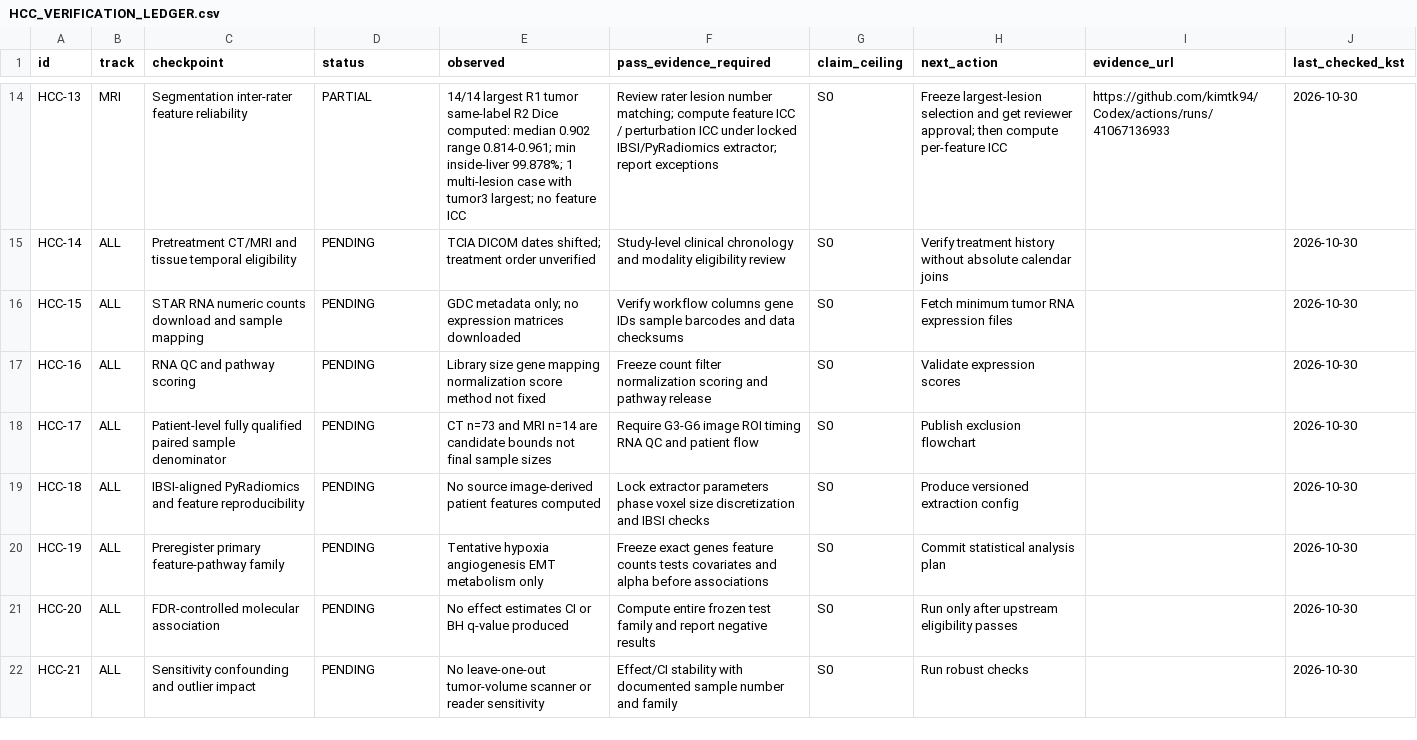
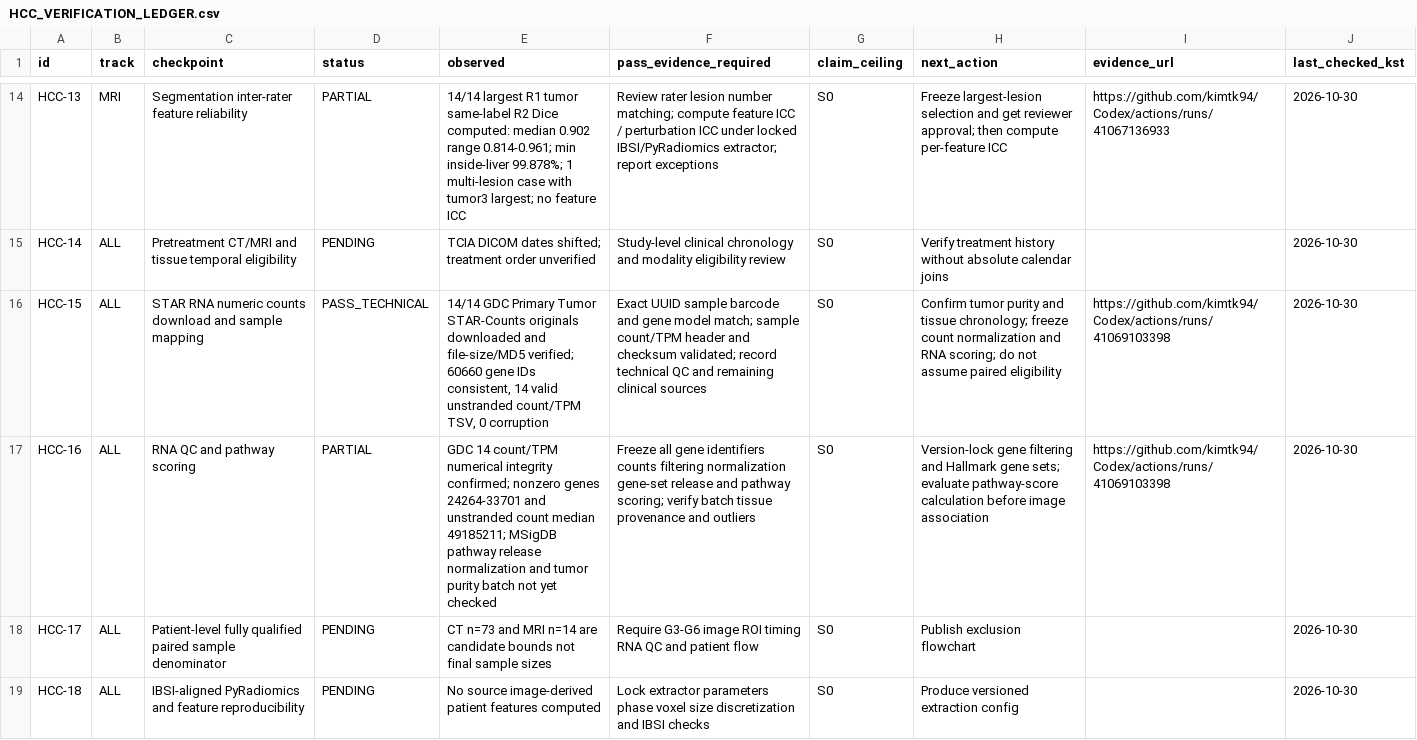
Before and after one commit to kimtk94/Codex, a CSV file: research/hcc/HCC_VERIFICATION_LEDGER.csv, drawn as a sheet; only a part is shown, gaps mark what is left out; the shorter side is filled out with more unchanged rows.

Commit message:
docs(hcc): promote GDC 14 numeric counts provenance HCC-15 PASS and HCC-16 partial, S0 cap

```diff
--- a/research/hcc/HCC_VERIFICATION_LEDGER.csv
+++ b/research/hcc/HCC_VERIFICATION_LEDGER.csv
@@ -15,4 +15,4 @@
 "HCC-14","ALL","Pretreatment CT/MRI and tissue temporal eligibility","PENDING","TCIA DICOM dates shifted; treatment order unverified","Study-level clinical chronology and modality eligibility review","S0","Verify treatment history without absolute calendar joins","","2026-10-30"
-"HCC-15","ALL","STAR RNA numeric counts download and sample mapping","PENDING","GDC metadata only; no expression matrices downloaded","Verify workflow columns gene IDs sample barcodes and data checksums","S0","Fetch minimum tumor RNA expression files","","2026-10-30"
-"HCC-16","ALL","RNA QC and pathway scoring","PENDING","Library size gene mapping normalization score method not fixed","Freeze count filter normalization scoring and pathway release","S0","Validate expression scores","","2026-10-30"
+"HCC-15","ALL","STAR RNA numeric counts download and sample mapping","PASS_TECHNICAL","14/14 GDC Primary Tumor STAR-Counts originals downloaded and file-size/MD5 verified; 60660 gene IDs consistent, 14 valid unstranded count/TPM TSV, 0 corruption","Exact UUID sample barcode and gene model match; sample count/TPM header and checksum validated; record technical QC and remaining clinical sources","S0","Confirm tumor purity and tissue chronology; freeze count normalization and RNA scoring; do not assume paired eligibility","https://github.com/kimtk94/Codex/actions/runs/41069103398","2026-10-30"
+"HCC-16","ALL","RNA QC and pathway scoring","PARTIAL","GDC 14 count/TPM numerical integrity confirmed; nonzero genes 24264-33701 and unstranded count median 49185211; MSigDB pathway release normalization and tumor purity batch not yet checked","Freeze all gene identifiers counts filtering normalization gene-set release and pathway scoring; verify batch tissue provenance and outliers","S0","Version-lock gene filtering and Hallmark gene sets; evaluate pathway-score calculation before image association","https://github.com/kimtk94/Codex/actions/runs/41069103398","2026-10-30"
 "HCC-17","ALL","Patient-level fully qualified paired sample denominator","PENDING","CT n=73 and MRI n=14 are candidate bounds not final sample sizes","Require G3-G6 image ROI timing RNA QC and patient flow","S0","Publish exclusion flowchart","","2026-10-30"
```
